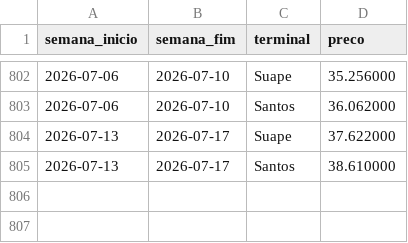
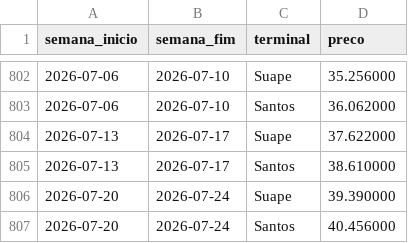
Before and after one commit to jmagomez/anp-ppi-dashboard, a CSV file: docs/data/ppi_glp.csv, drawn as a sheet; only a part is shown, gaps mark what is left out.

```diff
--- a/docs/data/ppi_glp.csv
+++ b/docs/data/ppi_glp.csv
@@ -805 +805,3 @@ semana_inicio,semana_fim,terminal,preco
 2026-07-13,2026-07-17,Santos,38.610000
+2026-07-20,2026-07-24,Suape,39.390000
+2026-07-20,2026-07-24,Santos,40.456000
```
Also changed, not shown: docs/data/ppi_diesel.csv, docs/data/ppi_gasolina.csv, 5 other files.
